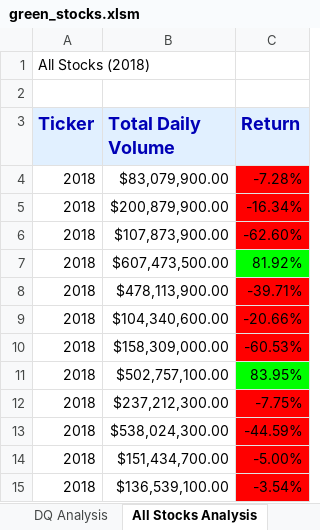
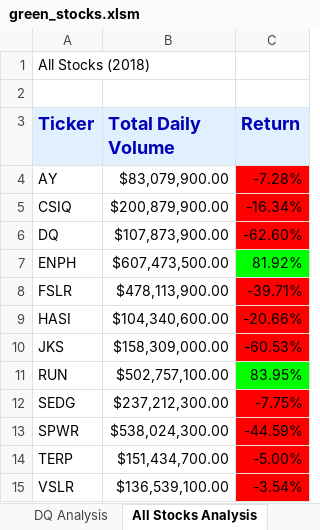
Before and after one commit to ChallahBack83/Stock-analysis, an Excel workbook: green_stocks.xlsm, sheet All Stocks Analysis, drawn as a sheet; values as stored, in another font and other column widths than the file's, no borders; charts and pictures not drawn; the diff names each change by its address in the sheet, - before the commit and + after, or states it on an @@ line.

Commit message:
Update run Stock Analysis for any year

```diff
--- a/green_stocks.xlsm (sheet All Stocks Analysis)
+++ b/green_stocks.xlsm (sheet All Stocks Analysis)
-A4 (Ticker): 2018
+A4 (Ticker): AY
-A5 (Ticker): 2018
+A5 (Ticker): CSIQ
-A6 (Ticker): 2018
+A6 (Ticker): DQ
-A7 (Ticker): 2018
+A7 (Ticker): ENPH
-A8 (Ticker): 2018
+A8 (Ticker): FSLR
-A9 (Ticker): 2018
+A9 (Ticker): HASI
-A10 (Ticker): 2018
+A10 (Ticker): JKS
-A11 (Ticker): 2018
+A11 (Ticker): RUN
-A12 (Ticker): 2018
+A12 (Ticker): SEDG
-A13 (Ticker): 2018
+A13 (Ticker): SPWR
-A14 (Ticker): 2018
+A14 (Ticker): TERP
-A15 (Ticker): 2018
+A15 (Ticker): VSLR
```
Also changed, not shown: sheet DQ Analysis, charts or pictures.
